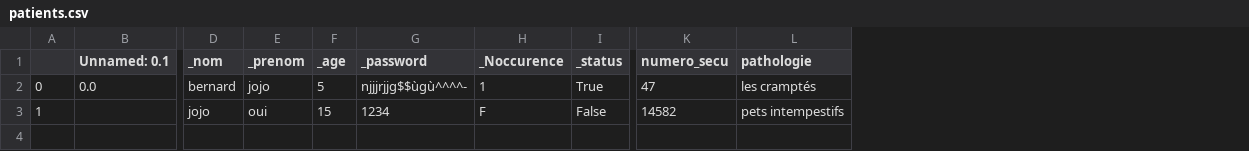
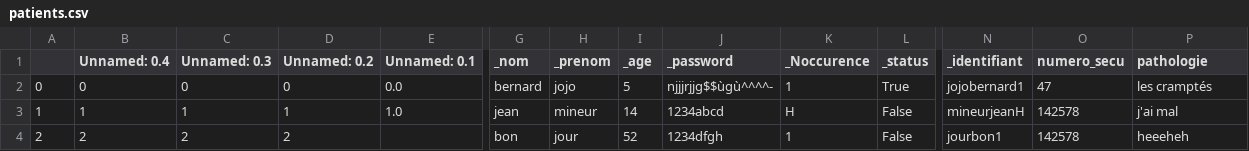
Before and after one commit to GabrielPatry/projet-gestionnaire-de-rendez-vous, a CSV file: patients.csv, drawn as a sheet; only a part is shown, gaps mark what is left out; addresses are those after the commit; rows hold the shown columns only; the diff names each change by its address in the sheet, - before the commit and + after, or states it on an @@ line.

```diff
--- a/patients.csv
+++ b/patients.csv
+column B (Unnamed: 0.4), rows 2-3: 0 | 1
+column C (Unnamed: 0.3), rows 2-3: 0 | 1
+column D (Unnamed: 0.2), rows 2-3: 0 | 1
+column N (_identifiant), rows 2-3: jojobernard1 | mineurjeanH
-E3 (Unnamed: 0.1): (empty)
+E3 (Unnamed: 0.1): 1.0
-G3 (_nom): jojo
+G3 (_nom): jean
-H3 (_prenom): oui
+H3 (_prenom): mineur
-I3 (_age): 15
+I3 (_age): 14
-J3 (_password): 1234
+J3 (_password): 1234abcd
-K3 (_Noccurence): F
+K3 (_Noccurence): H
-O3 (numero_secu): 14582
+O3 (numero_secu): 142578
-P3 (pathologie): pets intempestifs
+P3 (pathologie): j'ai mal
+row 4: 2 | 2 | 2 | 2 |  | bon | jour | 52 | 1234dfgh | 1 | False | jourbon1 | 142578 | heeeheh
```
Also changed, not shown: 2 other files.
